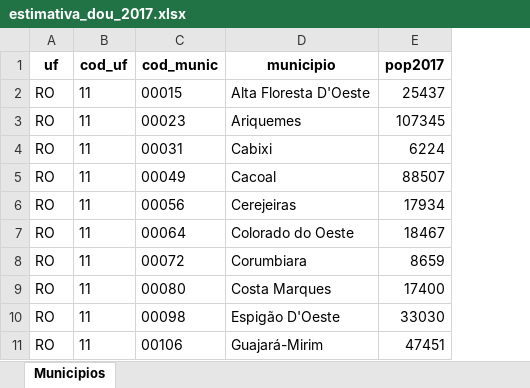
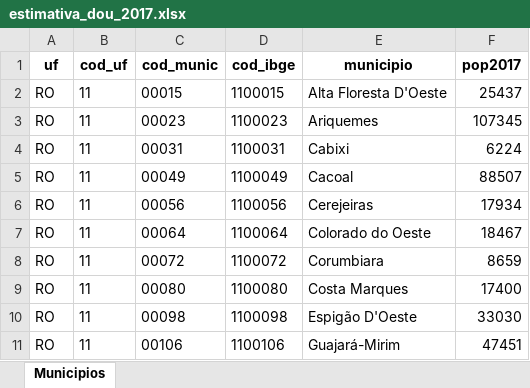
Before and after one commit to alexlopespereira/enapespcd2021, an Excel workbook: data/originais/populacao/estimativa_dou_2017.xlsx, sheet Municipios, drawn as a sheet; only a part is shown; values as stored, in another font and other column widths than the file's, no borders; the diff names each change by its address in the sheet, - before the commit and + after, or states it on an @@ line.

```diff
--- a/data/originais/populacao/estimativa_dou_2017.xlsx (sheet Municipios)
+++ b/data/originais/populacao/estimativa_dou_2017.xlsx (sheet Municipios)
+column D (cod_ibge), rows 2-11: 1100015 | 1100023 | 1100031 | 1100049 | 1100056 | 1100064 | 1100072 | 1100080 | 1100098 | 1100106
```
Also changed, not shown: data/originais/pib/pib_municipios.xlsx.
